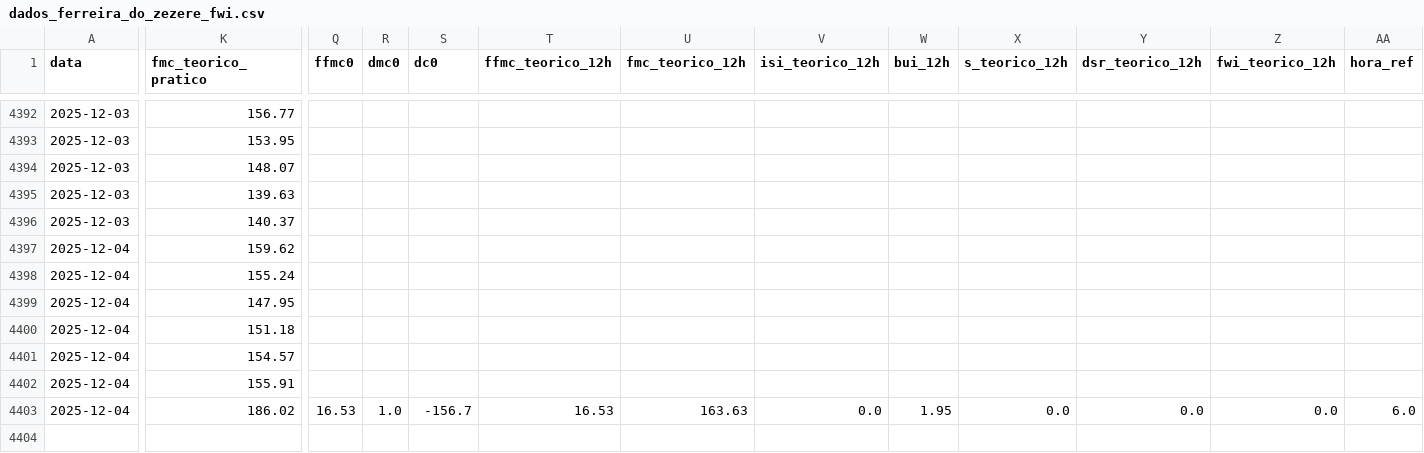
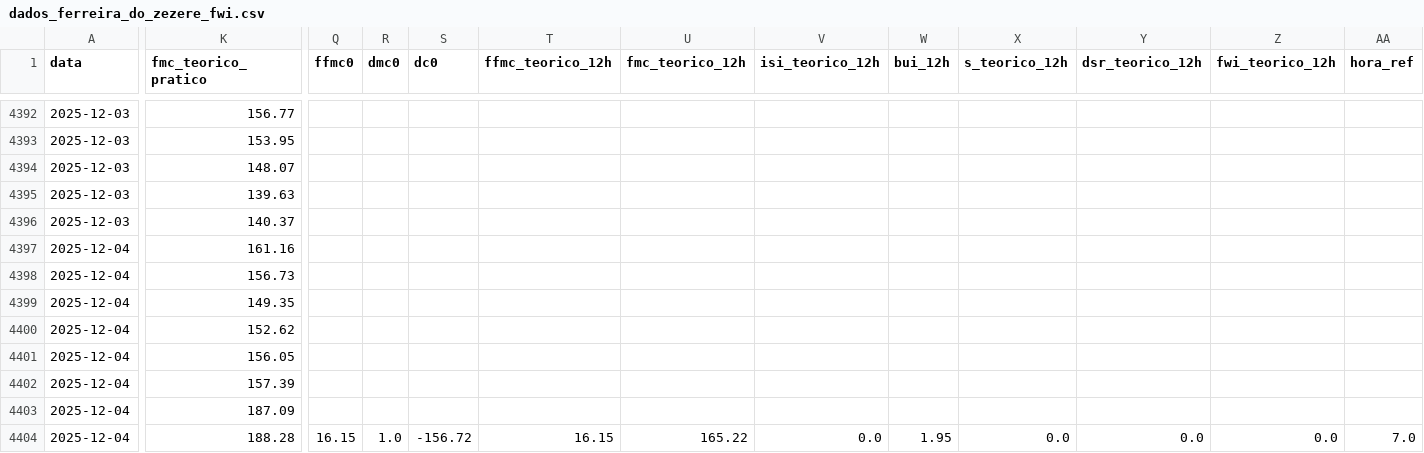
Before and after one commit to 23657/fwi-pipeline-ipt, a CSV file: dados_ferreira_do_zezere_fwi.csv, drawn as a sheet; only a part is shown, gaps mark what is left out; rows hold the shown columns only; the diff names each change by its address in the sheet, - before the commit and + after, or states it on an @@ line.

```diff
--- a/dados_ferreira_do_zezere_fwi.csv
+++ b/dados_ferreira_do_zezere_fwi.csv
-K4397 (fmc_teorico_pratico): 159.62
+K4397 (fmc_teorico_pratico): 161.16
-K4398 (fmc_teorico_pratico): 155.24
+K4398 (fmc_teorico_pratico): 156.73
-K4399 (fmc_teorico_pratico): 147.95
+K4399 (fmc_teorico_pratico): 149.35
-K4400 (fmc_teorico_pratico): 151.18
+K4400 (fmc_teorico_pratico): 152.62
-K4401 (fmc_teorico_pratico): 154.57
+K4401 (fmc_teorico_pratico): 156.05
-K4402 (fmc_teorico_pratico): 155.91
+K4402 (fmc_teorico_pratico): 157.39
-K4403 (fmc_teorico_pratico): 186.02
+K4403 (fmc_teorico_pratico): 187.09
-Q4403 (ffmc0): 16.53
+Q4403 (ffmc0): (empty)
-R4403 (dmc0): 1.0
+R4403 (dmc0): (empty)
-S4403 (dc0): -156.7
+S4403 (dc0): (empty)
-T4403 (ffmc_teorico_12h): 16.53
+T4403 (ffmc_teorico_12h): (empty)
-U4403 (fmc_teorico_12h): 163.63
+U4403 (fmc_teorico_12h): (empty)
-V4403 (isi_teorico_12h): 0.0
+V4403 (isi_teorico_12h): (empty)
-W4403 (bui_12h): 1.95
+W4403 (bui_12h): (empty)
-X4403 (s_teorico_12h): 0.0
+X4403 (s_teorico_12h): (empty)
-Y4403 (dsr_teorico_12h): 0.0
+Y4403 (dsr_teorico_12h): (empty)
-Z4403 (fwi_teorico_12h): 0.0
+Z4403 (fwi_teorico_12h): (empty)
-AA4403 (hora_ref): 6.0
+AA4403 (hora_ref): (empty)
+row 4404: 2025-12-04 | 188.28 | 16.15 | 1.0 | -156.72 | 16.15 | 165.22 | 0.0 | 1.95 | 0.0 | 0.0 | 0.0 | 7.0
```
Also changed, not shown: dados_oleiros_fwi.csv, dados_praia_do_ribatejo_fwi.csv.
